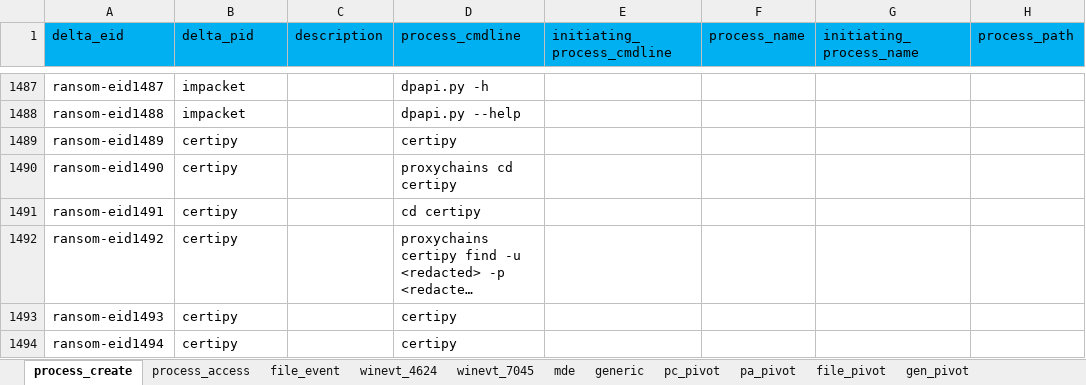
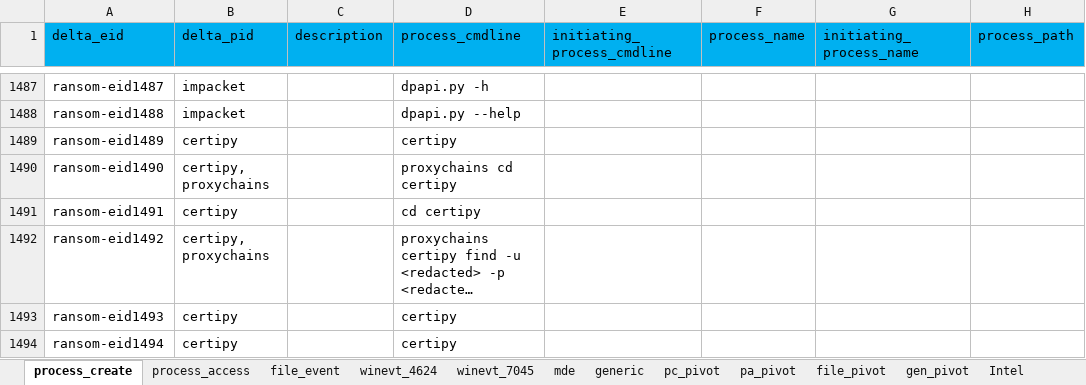
Before and after one commit to harveywargo2/h2w-delta, an Excel workbook: delta2/lib_evidence/eid-ransom.xlsx, sheet process_create, drawn as a sheet; only a part is shown, gaps mark what is left out; long unchanged cells end in …; values as stored, in another font and other column widths than the file's, no borders; table styles not drawn; the diff covers the shown part only; the diff names each change by its address in the sheet, - before the commit and + after, or states it on an @@ line.

```diff
--- a/delta2/lib_evidence/eid-ransom.xlsx (sheet process_create)
+++ b/delta2/lib_evidence/eid-ransom.xlsx (sheet process_create)
+sheet tab: Intel
-B1490 (delta_pid): certipy
+B1490 (delta_pid): certipy, proxychains
-B1492 (delta_pid): certipy
+B1492 (delta_pid): certipy, proxychains
```
Also changed, not shown: 13 added rows and 33 edited cells elsewhere in this sheet, sheet generic, delta2/lib_evidence/index_v2.xlsx, 1 other file.
